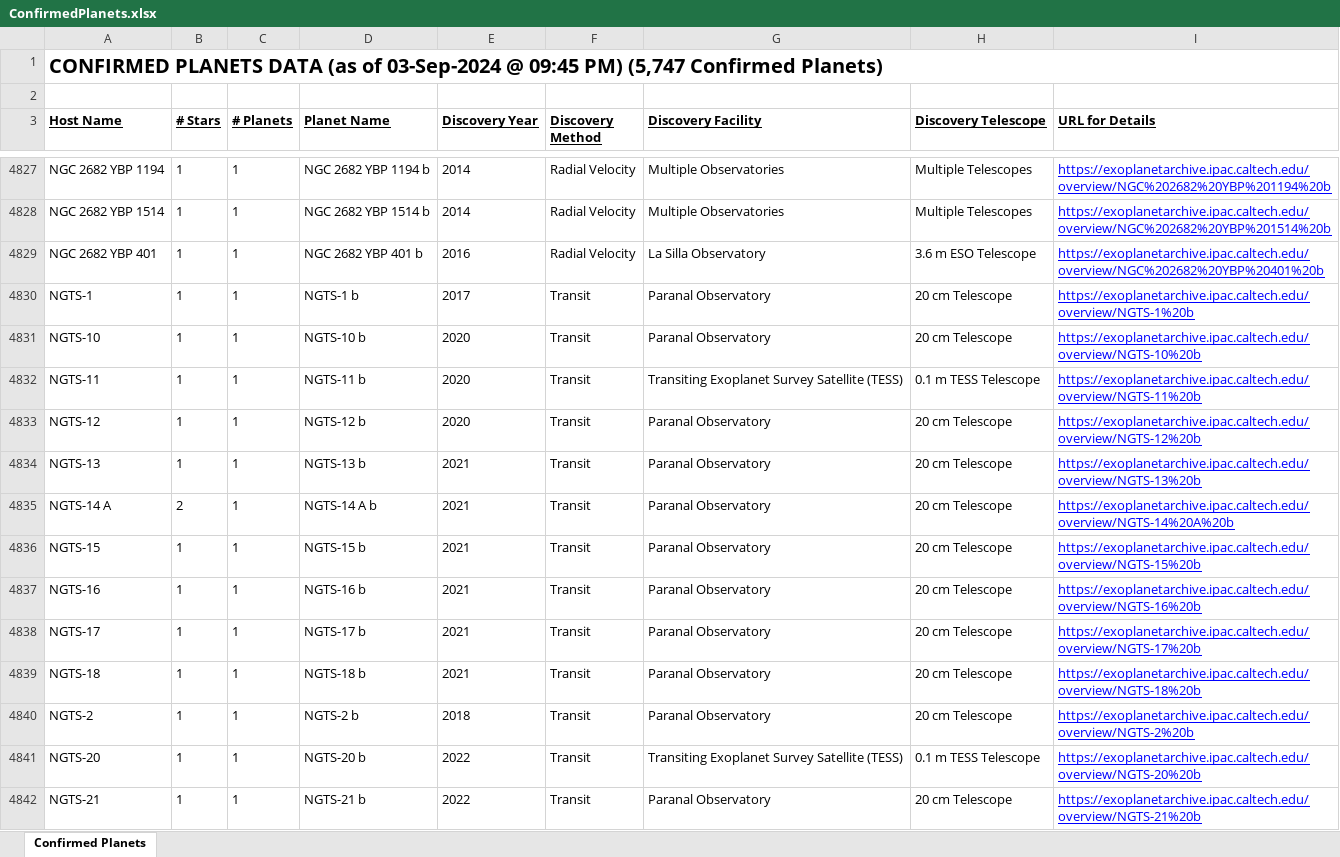
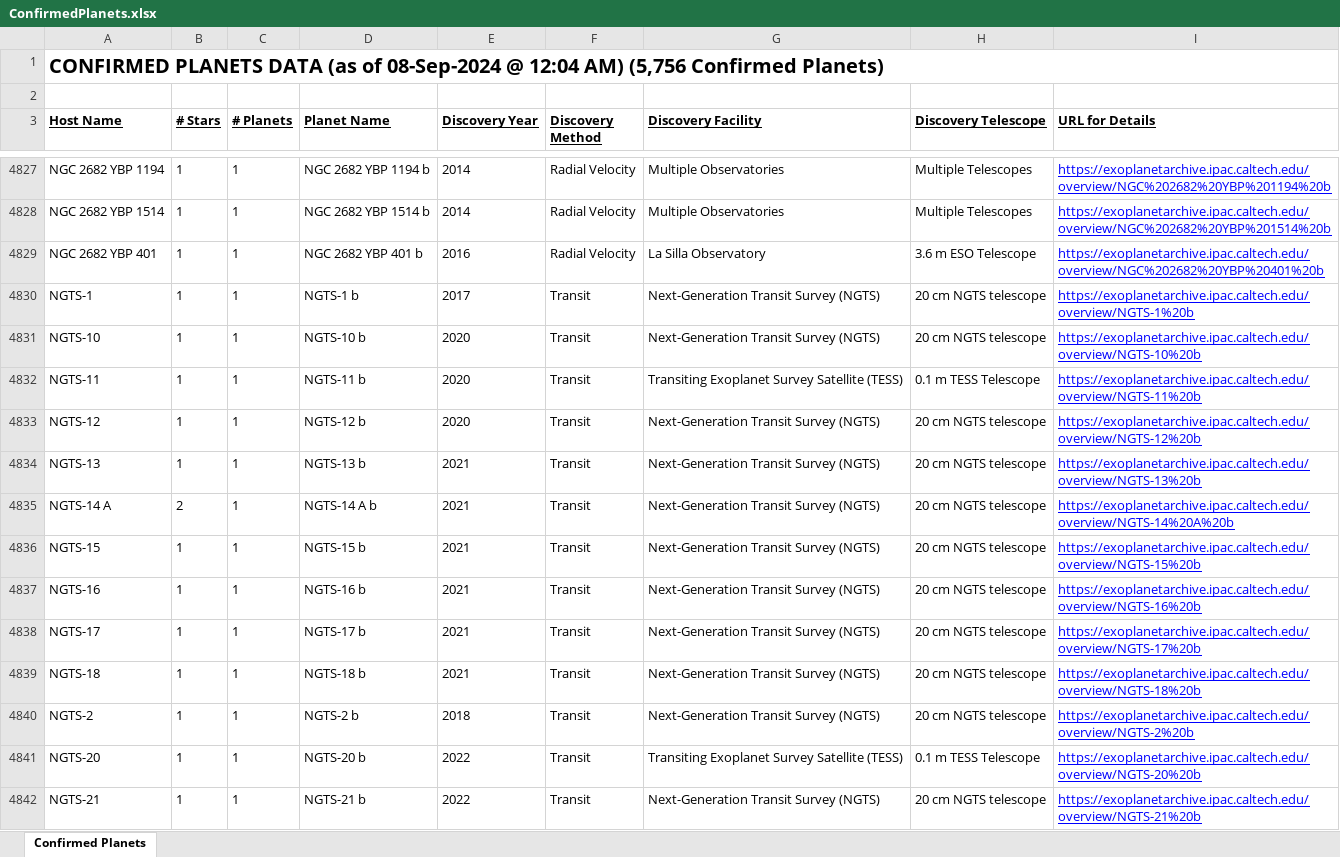
Before and after one commit to ealivewire/Eye_for_Space_Website, an Excel workbook: ConfirmedPlanets.xlsx, sheet Confirmed Planets, drawn as a sheet; only a part is shown, gaps mark what is left out; values as stored, in another font and other column widths than the file's, no borders; the diff covers the shown part only; the diff names each change by its address in the sheet, - before the commit and + after, or states it on an @@ line.

```diff
--- a/ConfirmedPlanets.xlsx (sheet Confirmed Planets)
+++ b/ConfirmedPlanets.xlsx (sheet Confirmed Planets)
-A1 (Host Name): …(as of 03-Sep-2024 @ 09:45 PM) (5,747 Confirmed Planets)
+A1 (Host Name): …(as of 08-Sep-2024 @ 12:04 AM) (5,756 Confirmed Planets)
-G4830:G4831 (Discovery Facility): Paranal Observatory
+G4830:G4831 (Discovery Facility): Next-Generation Transit Survey (NGTS)
-H4830:H4831 (Discovery Telescope): 20 cm Telescope
+H4830:H4831 (Discovery Telescope): 20 cm NGTS telescope
-G4833:G4840 (Discovery Facility): Paranal Observatory
+G4833:G4840 (Discovery Facility): Next-Generation Transit Survey (NGTS)
-H4833:H4840 (Discovery Telescope): 20 cm Telescope
+H4833:H4840 (Discovery Telescope): 20 cm NGTS telescope
-G4842 (Discovery Facility): Paranal Observatory
+G4842 (Discovery Facility): Next-Generation Transit Survey (NGTS)
-H4842 (Discovery Telescope): 20 cm Telescope
+H4842 (Discovery Telescope): 20 cm NGTS telescope
```
Also changed, not shown: 10 added rows, 1 removed row and 17 edited cells elsewhere in this sheet, ApproachingAsteroids.xlsx, Mars Photos - Details - Curiosity_2022_Part2.xlsx, 52 other files.
